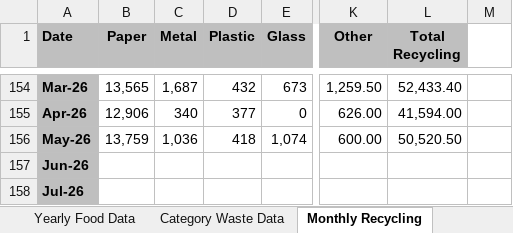
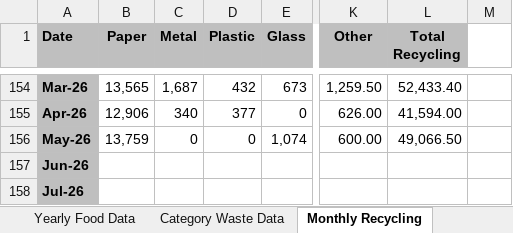
Before and after one commit to ctiffqny/sustainability-data-automation, an Excel workbook: ref/testing_sustainability_data_report.xlsx, sheet Monthly Recycling, drawn as a sheet; only a part is shown, gaps mark what is left out; values as stored, in another font and other column widths than the file's, no borders; charts and pictures not drawn; the diff names each change by its address in the sheet, - before the commit and + after, or states it on an @@ line.

```diff
--- a/ref/testing_sustainability_data_report.xlsx (sheet Monthly Recycling)
+++ b/ref/testing_sustainability_data_report.xlsx (sheet Monthly Recycling)
-C156 (Metal): 1,036
+C156 (Metal): 0
-D156 (Plastic): 418
+D156 (Plastic): 0
-L156 (Total Recycling): 50,520.50
+L156 (Total Recycling): 49,066.50
```
Also changed, not shown: sheet Raw Data (KG), other sheet tabs, formulas that keep their value, charts or pictures, 7 other files.
